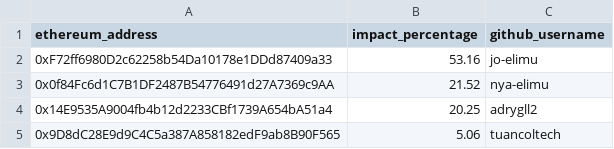
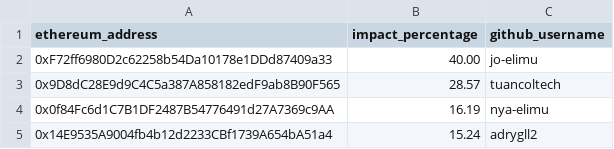
Before and after one commit to elimu-ai/web3-wiki, a CSV file: funding-splits-engineering/github_chat/FUNDING_SPLITS.csv, drawn as a sheet; removed rows and columns are numbered as before the commit, all else as after; the diff names each change by its address in the sheet, - before the commit and + after, or states it on an @@ line.

Commit message:
chore(github-contributors): impact percentages, nightly build

```diff
--- a/funding-splits-engineering/github_chat/FUNDING_SPLITS.csv
+++ b/funding-splits-engineering/github_chat/FUNDING_SPLITS.csv
-B2 (impact_percentage): 53.16
+B2 (impact_percentage): 40.00
+row 3: 0x9D8dC28E9d9C4C5a387A858182edF9ab8B90F565 | 28.57 | tuancoltech
-B4 (impact_percentage): 21.52
+B4 (impact_percentage): 16.19
-B5 (impact_percentage): 20.25
+B5 (impact_percentage): 15.24
-row 5: 0x9D8dC28E9d9C4C5a387A858182edF9ab8B90F565 | 5.06 | tuancoltech
```
Also changed, not shown: funding-splits-content/github_webapp/FUNDING_SPLITS.csv, funding-splits-distribution/github_appstore/FUNDING_SPLITS.csv, 9 other files.
